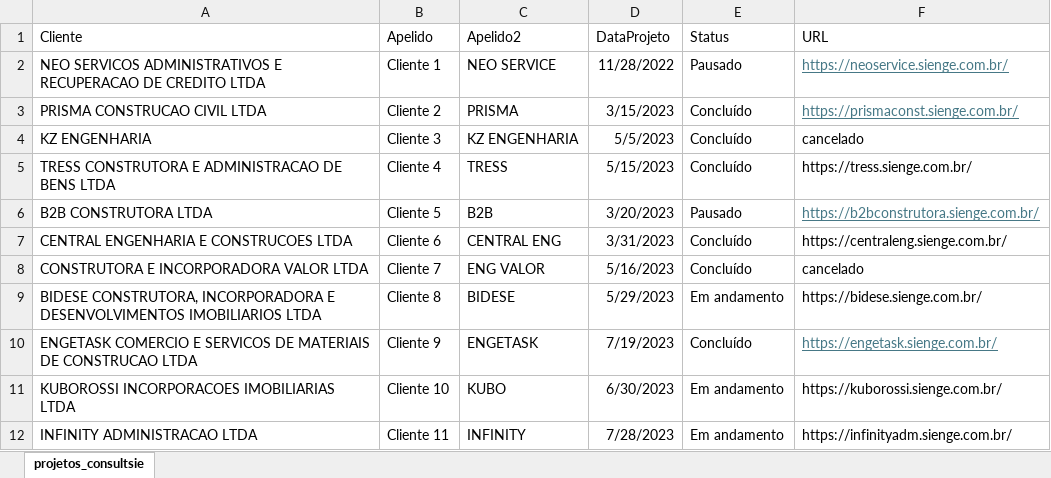
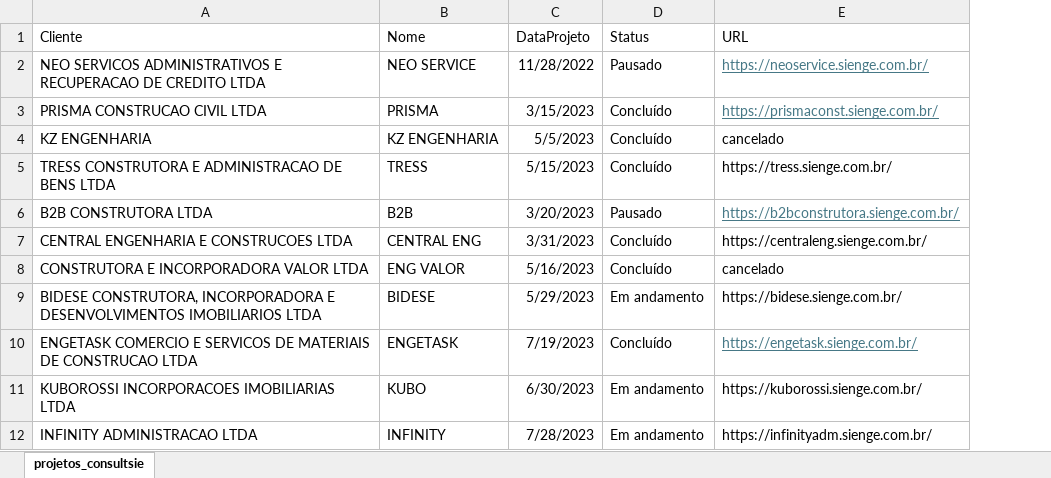
Before and after one commit to construdata/DashboardSolucoes2, an Excel workbook: projetos_consultsie.xlsx, sheet projetos_consultsie, drawn as a sheet; only a part is shown; values as stored, in another font and other column widths than the file's, no borders; removed rows and columns are numbered as before the commit, all else as after; the diff names each change by its address in the sheet, - before the commit and + after, or states it on an @@ line.

```diff
--- a/projetos_consultsie.xlsx (sheet projetos_consultsie)
+++ b/projetos_consultsie.xlsx (sheet projetos_consultsie)
-column B (Apelido), rows 2-12: Cliente 1 | Cliente 2 | Cliente 3 | Cliente 4 | Cliente 5 | Cliente 6 | Cliente 7 | Cliente 8 | Cliente 9 | Cliente 10 | Cliente 11
-B1: Apelido2
+B1: Nome
```
Also changed, not shown: Resultados_excel/tabela_consultsie_20240722_152856.xlsx, Resultados_excel/tabela_consultsie_20240725_123649.xlsx, 7 other files.
